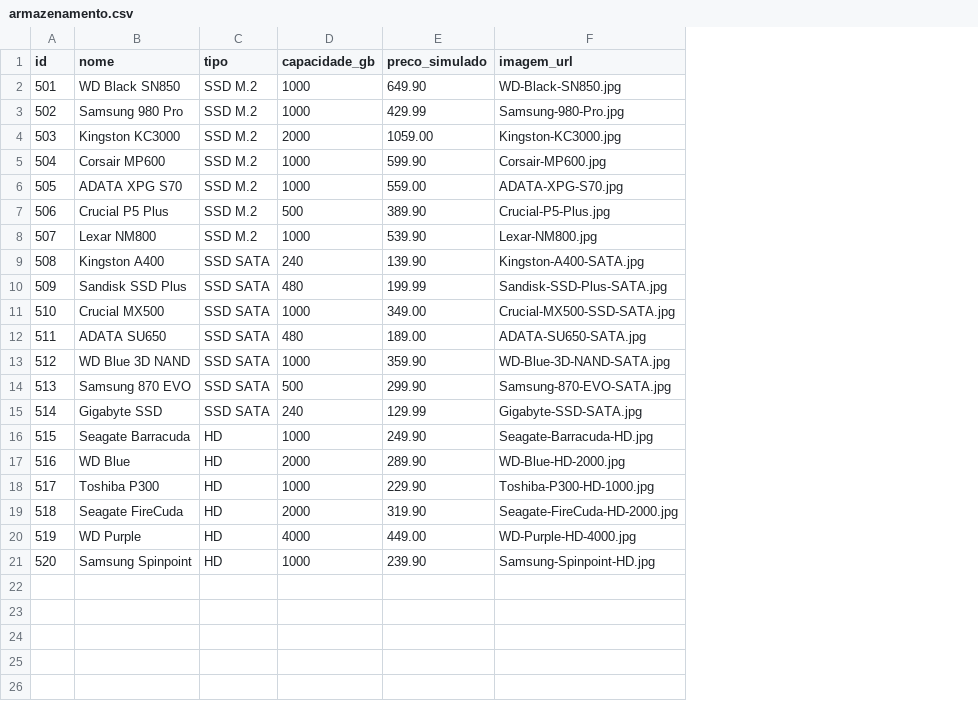
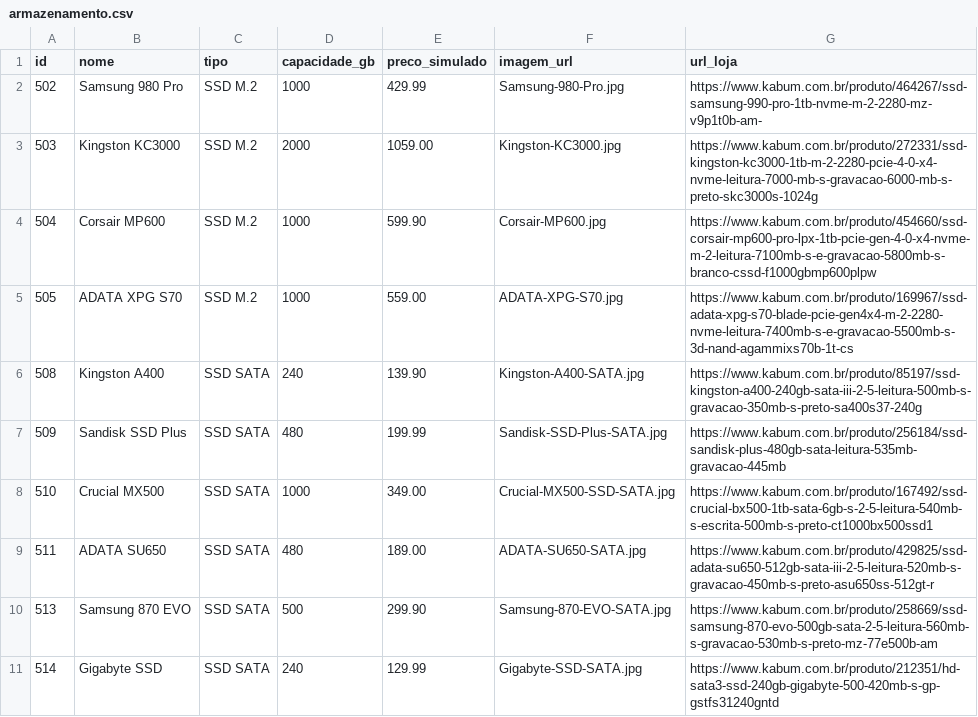
Before and after one commit to Unknownn01/pc-build-mentor, a CSV file: backend/armazenamento.csv, drawn as a sheet; removed rows and columns are numbered as before the commit, all else as after; the diff names each change by its address in the sheet, - before the commit and + after, or states it on an @@ line.

```diff
--- a/backend/armazenamento.csv
+++ b/backend/armazenamento.csv
+column G (url_loja), rows 2-11: https://www.kabum.com.br/produto/464267/ssd-samsung-990-pro-1tb-nvme-m-2-2280-mz-v9p1t0b-am- | https://www.kabum.com.br/produto/272331/ssd-kingston-kc3000-1tb-m-2-2280-pcie-4-0-x4-nvme-leitura-7000-mb-s-gravacao-6000-mb-s-preto-skc3000s-1024g | https://www.kabum.com.br/produto/454660/ssd-corsair-mp600-pro-lpx-1tb-pcie-gen-4-0-x4-nvme-m-2-leitura-7100mb-s-e-gravacao-5800mb-s-branco-cssd-f1000gbmp600plpw | https://www.kabum.com.br/produto/169967/ssd-adata-xpg-s70-blade-pcie-gen4x4-m-2-2280-nvme-leitura-7400mb-s-e-gravacao-5500mb-s-3d-nand-agammixs70b-1t-cs | https://www.kabum.com.br/produto/85197/ssd-kingston-a400-240gb-sata-iii-2-5-leitura-500mb-s-gravacao-350mb-s-preto-sa400s37-240g | https://www.kabum.com.br/produto/256184/ssd-sandisk-plus-480gb-sata-leitura-535mb-gravacao-445mb | https://www.kabum.com.br/produto/167492/ssd-crucial-bx500-1tb-sata-6gb-s-2-5-leitura-540mb-s-escrita-500mb-s-preto-ct1000bx500ssd1 | https://www.kabum.com.br/produto/429825/ssd-adata-su650-512gb-sata-iii-2-5-leitura-520mb-s-gravacao-450mb-s-preto-asu650ss-512gt-r | https://www.kabum.com.br/produto/258669/ssd-samsung-870-evo-500gb-sata-2-5-leitura-560mb-s-gravacao-530mb-s-preto-mz-77e500b-am | https://www.kabum.com.br/produto/212351/hd-sata3-ssd-240gb-gigabyte-500-420mb-s-gp-gstfs31240gntd
-row 2: 501 | WD Black SN850 | SSD M.2 | 1000 | 649.90 | WD-Black-SN850.jpg
-row 7: 506 | Crucial P5 Plus | SSD M.2 | 500 | 389.90 | Crucial-P5-Plus.jpg
-row 8: 507 | Lexar NM800 | SSD M.2 | 1000 | 539.90 | Lexar-NM800.jpg
-row 13: 512 | WD Blue 3D NAND | SSD SATA | 1000 | 359.90 | WD-Blue-3D-NAND-SATA.jpg
-row 16: 515 | Seagate Barracuda | HD | 1000 | 249.90 | Seagate-Barracuda-HD.jpg
-row 17: 516 | WD Blue | HD | 2000 | 289.90 | WD-Blue-HD-2000.jpg
-row 18: 517 | Toshiba P300 | HD | 1000 | 229.90 | Toshiba-P300-HD-1000.jpg
-row 19: 518 | Seagate FireCuda | HD | 2000 | 319.90 | Seagate-FireCuda-HD-2000.jpg
-row 20: 519 | WD Purple | HD | 4000 | 449.00 | WD-Purple-HD-4000.jpg
-row 21: 520 | Samsung Spinpoint | HD | 1000 | 239.90 | Samsung-Spinpoint-HD.jpg
```
Also changed, not shown: backend/gabinetes.csv, backend/placas_de_video.csv, 23 other files.
